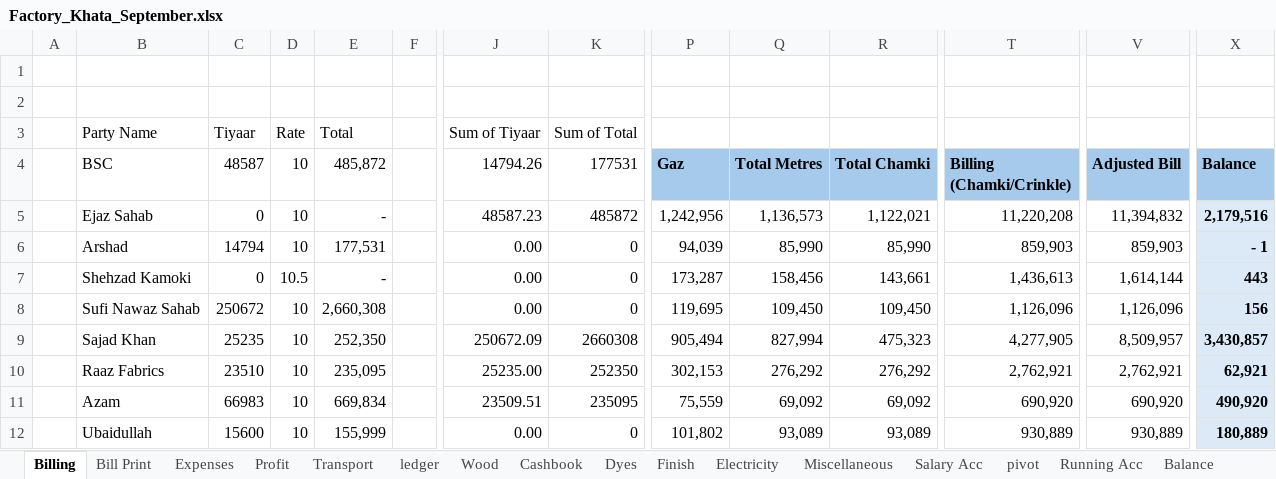
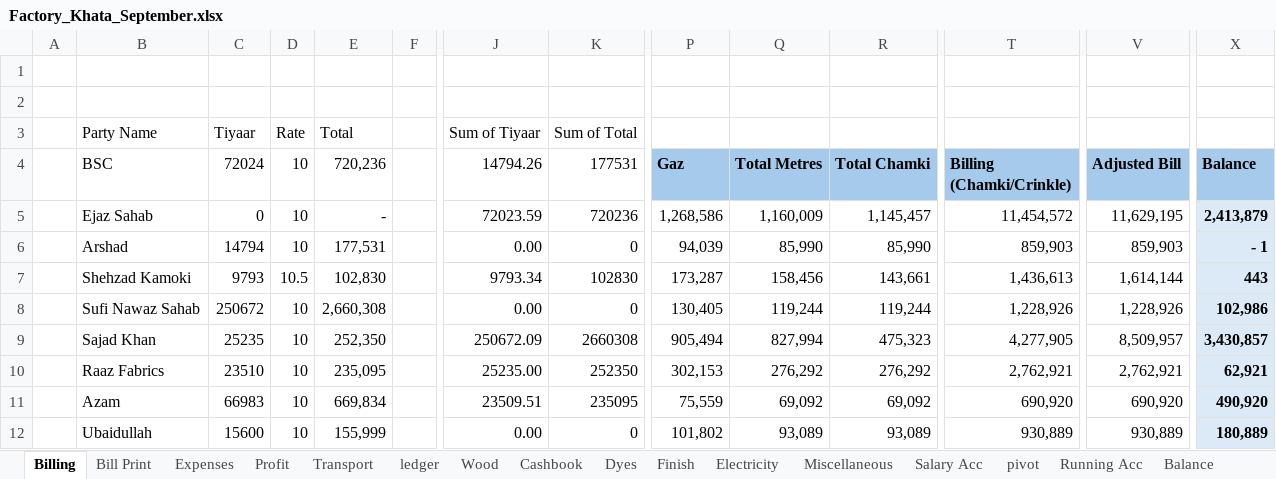
Before and after one commit to omerrazzaq4/AlHamd_Sept, an Excel workbook: Factory_Khata_September.xlsx, sheet Billing, drawn as a sheet; only a part is shown, gaps mark what is left out; values as stored, in another font and other column widths than the file's, no borders; table styles not drawn; the diff covers the shown part only; the diff names each change by its address in the sheet, - before the commit and + after, or states it on an @@ line.

```diff
--- a/Factory_Khata_September.xlsx (sheet Billing)
+++ b/Factory_Khata_September.xlsx (sheet Billing)
-C4: 48587
+C4: 72024
-E4: 485,872
+E4: 720,236
-J5 (14794.26): 48587.23
+J5 (14794.26): 72023.59
-K5 (177531): 485872
+K5 (177531): 720236
-P5 (Gaz): 1,242,956
+P5 (Gaz): 1,268,586
-Q5 (Total Metres): 1,136,573
+Q5 (Total Metres): 1,160,009
-R5 (Total Chamki): 1,122,021
+R5 (Total Chamki): 1,145,457
-T5 (Billing (Chamki/Crinkle)): 11,220,208
+T5 (Billing (Chamki/Crinkle)): 11,454,572
-V5 (Adjusted Bill): 11,394,832
+V5 (Adjusted Bill): 11,629,195
-X5 (Balance): 2,179,516
+X5 (Balance): 2,413,879
-C7 (72024): 0
+C7 (72024): 9793
-E7 (720,236): -
+E7 (720,236): 102,830
-J7 (14794.26): 0.00
+J7 (14794.26): 9793.34
-K7 (177531): 0
+K7 (177531): 102830
-P8 (Gaz): 119,695
+P8 (Gaz): 130,405
-Q8 (Total Metres): 109,450
+Q8 (Total Metres): 119,244
-R8 (Total Chamki): 109,450
+R8 (Total Chamki): 119,244
-T8 (Billing (Chamki/Crinkle)): 1,126,096
+T8 (Billing (Chamki/Crinkle)): 1,228,926
-V8 (Adjusted Bill): 1,126,096
+V8 (Adjusted Bill): 1,228,926
-X8 (Balance): 156
+X8 (Balance): 102,986
```
Also changed, not shown: 16 edited cells elsewhere in this sheet, sheet ledger, sheet pivot, sheet Bill Print, sheet Wood, sheet Cashbook, sheet Profit, 2 more sheets, formulas that keep their value.
